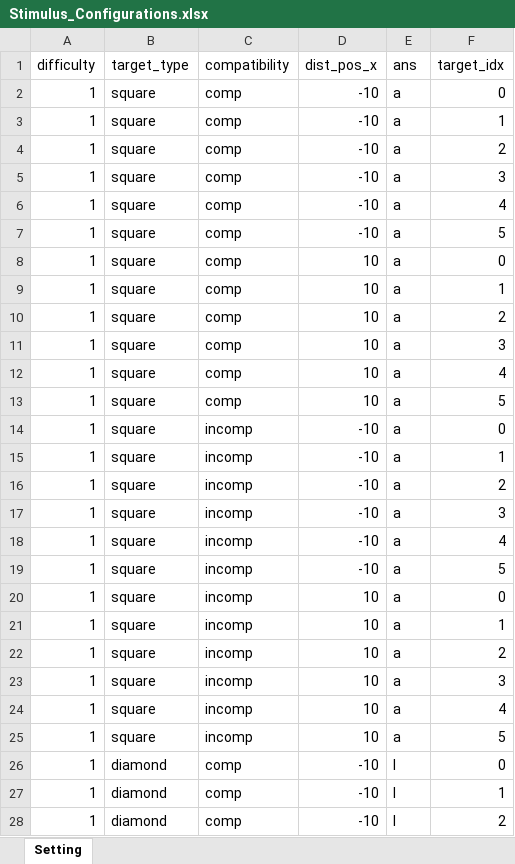
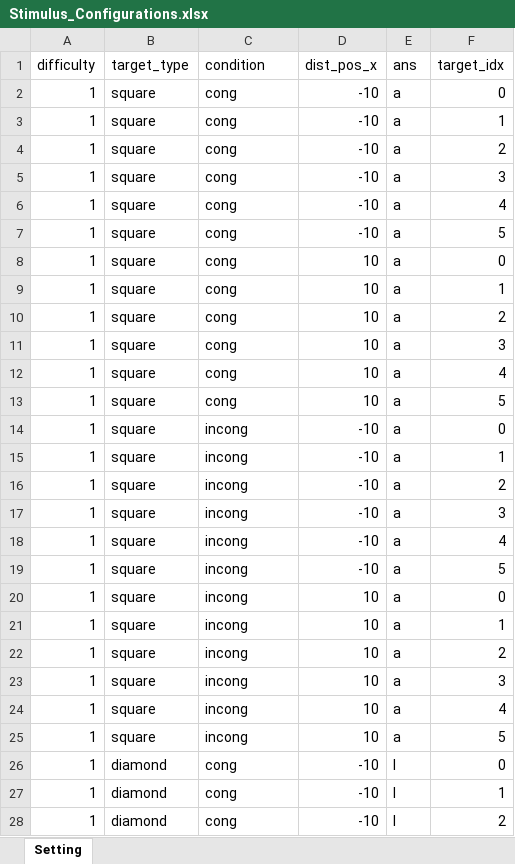
Before and after one commit to Jei-Yi-Lu/Flanker-Compatibility-Task-Chinese-Version-, an Excel workbook: Stimulus_Configurations.xlsx, sheet Setting, drawn as a sheet; only a part is shown; values as stored, in another font and other column widths than the file's, no borders; the diff covers the shown part only; the diff names each change by its address in the sheet, - before the commit and + after, or states it on an @@ line.

```diff
--- a/Stimulus_Configurations.xlsx (sheet Setting)
+++ b/Stimulus_Configurations.xlsx (sheet Setting)
-C1: compatibility
+C1: condition
-C2:C13 (condition): comp
+C2:C13 (condition): cong
-C14:C25 (condition): incomp
+C14:C25 (condition): incong
-C26:C28 (condition): comp
+C26:C28 (condition): cong
```
Also changed, not shown: 165 edited cells elsewhere in this sheet, Prac_Stimulus_Configurations.xlsx, 11 other files.
